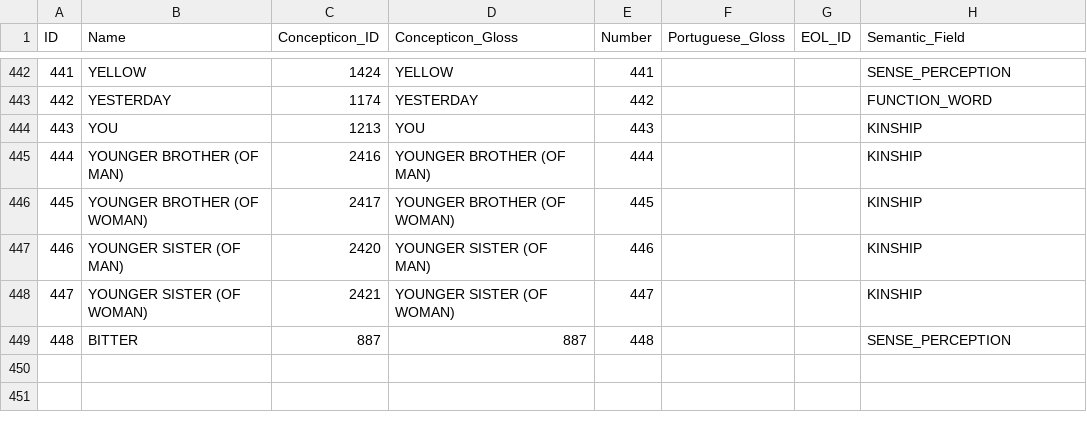
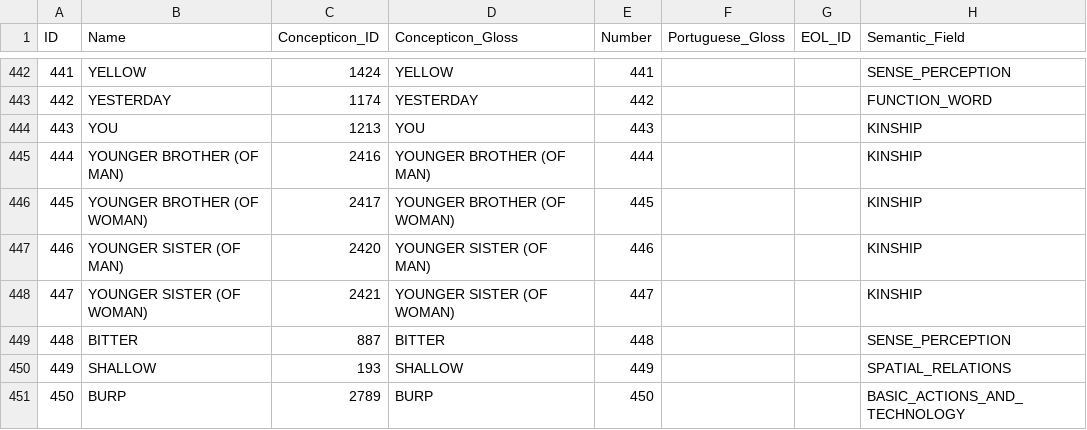
Before and after one commit to tupian-language-resources/tuled, a CSV file: cldf/parameters.csv, drawn as a sheet; only a part is shown, gaps mark what is left out.

Commit message:
Update parameters.csv

```diff
--- a/cldf/parameters.csv
+++ b/cldf/parameters.csv
@@ -448,2 +448,4 @@ ID,Name,Concepticon_ID,Concepticon_Gloss,Number,Portuguese_Gloss,EOL_ID,Semantic
 447,YOUNGER SISTER (OF WOMAN),2421,YOUNGER SISTER (OF WOMAN),447,,,KINSHIP
-448,BITTER,887,887,448,,,SENSE_PERCEPTION
+448,BITTER,887,BITTER,448,,,SENSE_PERCEPTION
+449,SHALLOW,193,SHALLOW,449,,,SPATIAL_RELATIONS
+450,BURP,2789,BURP,450,,,BASIC_ACTIONS_AND_TECHNOLOGY
```
